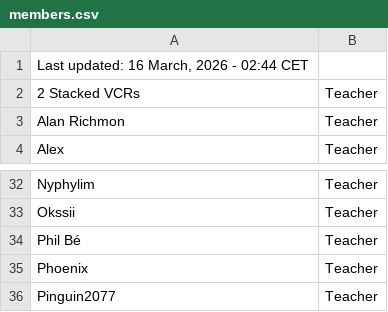
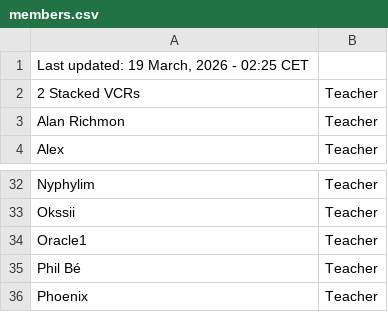
Before and after one commit to SuIT-pub/Mind-the-School, a CSV file: game/members.csv, drawn as a sheet; only a part is shown, gaps mark what is left out; the shorter side is filled out with more unchanged rows.

Commit message:
BOT:Updated members.csv

```diff
--- a/game/members.csv
+++ b/game/members.csv
@@ -1,2 +1,2 @@
-Last updated: 16 March, 2026 - 02:44 CET
+Last updated: 19 March, 2026 - 02:25 CET
 2 Stacked VCRs;Teacher
@@ -33,2 +33,3 @@ Nyphylim;Teacher
 Okssii;Teacher
+Oracle1;Teacher
 Phil Bé;Teacher
```
